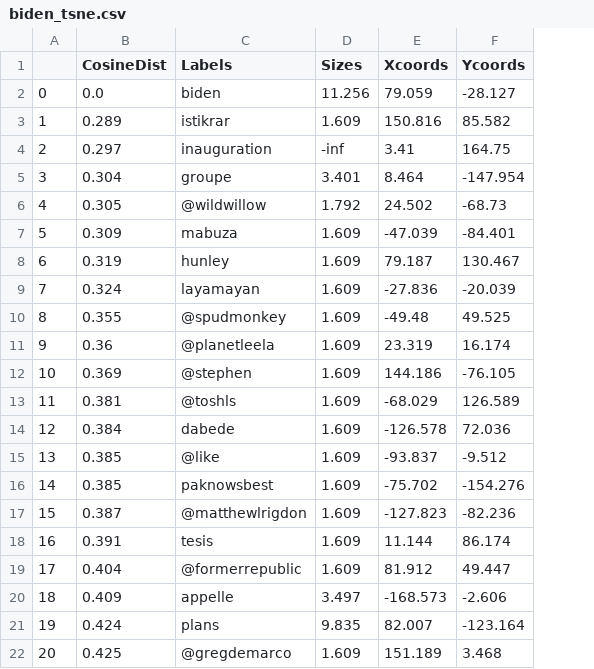
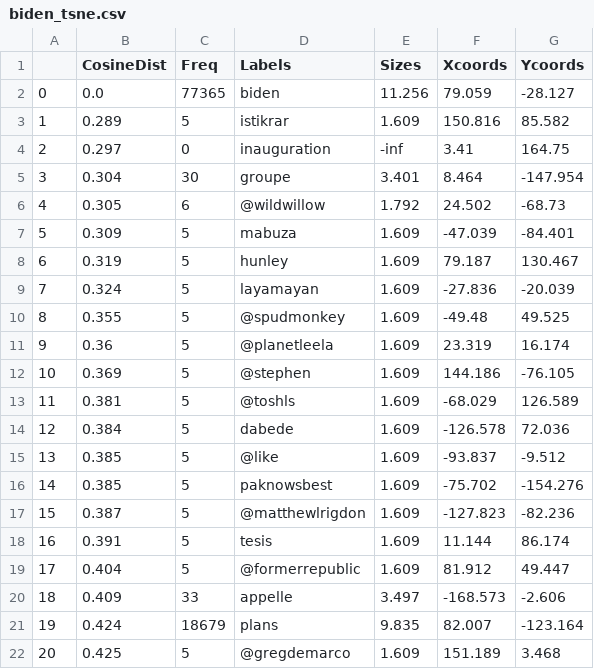
Before and after one commit to mayasrikanth/mayasrikanth.github.io, a CSV file: data/biden_tsne.csv, drawn as a sheet; the diff names each change by its address in the sheet, - before the commit and + after, or states it on an @@ line.

Commit message:
added raw counts to biden_tsne.csv

```diff
--- a/data/biden_tsne.csv
+++ b/data/biden_tsne.csv
+column C (Freq), rows 2-22: 77365 | 5 | 0 | 30 | 6 | 5 | 5 | 5 | 5 | 5 | 5 | 5 | 5 | 5 | 5 | 5 | 5 | 5 | 33 | 18679 | 5
```
